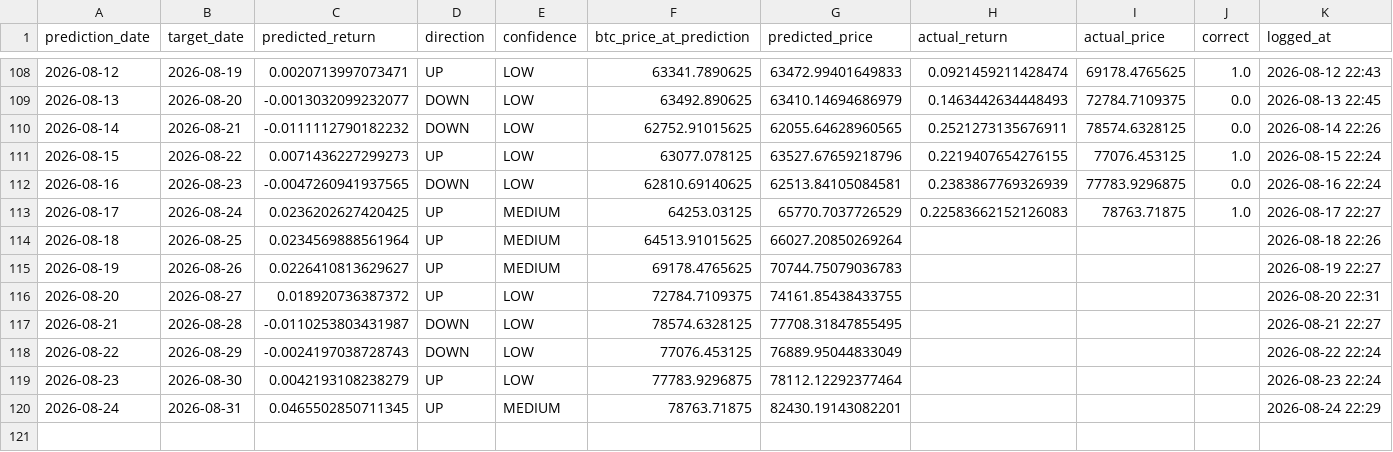
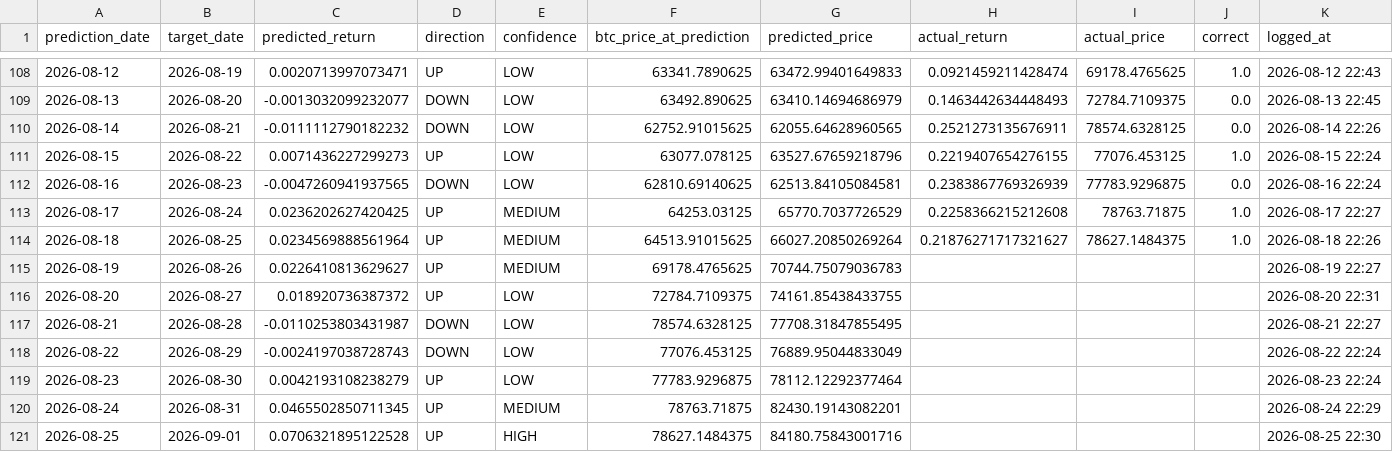
Before and after one commit to Marc-Seger/bitcoin-price-predictor-v2, a CSV file: app/data/trade_log.csv, drawn as a sheet; only a part is shown, gaps mark what is left out.

```diff
--- a/app/data/trade_log.csv
+++ b/app/data/trade_log.csv
@@ -112,4 +112,4 @@ prediction_date,target_date,predicted_return,direction,confidence,btc_price_at_p
 2026-08-16,2026-08-23,-0.0047260941937565,DOWN,LOW,62810.69140625,62513.84105084581,0.2383867769326939,77783.9296875,0.0,2026-08-16 22:24
-2026-08-17,2026-08-24,0.0236202627420425,UP,MEDIUM,64253.03125,65770.7037726529,0.22583662152126083,78763.71875,1.0,2026-08-17 22:27
-2026-08-18,2026-08-25,0.0234569888561964,UP,MEDIUM,64513.91015625,66027.20850269264,,,,2026-08-18 22:26
+2026-08-17,2026-08-24,0.0236202627420425,UP,MEDIUM,64253.03125,65770.7037726529,0.2258366215212608,78763.71875,1.0,2026-08-17 22:27
+2026-08-18,2026-08-25,0.0234569888561964,UP,MEDIUM,64513.91015625,66027.20850269264,0.21876271717321627,78627.1484375,1.0,2026-08-18 22:26
 2026-08-19,2026-08-26,0.0226410813629627,UP,MEDIUM,69178.4765625,70744.75079036783,,,,2026-08-19 22:27
@@ -120 +120,2 @@ prediction_date,target_date,predicted_return,direction,confidence,btc_price_at_p
 2026-08-24,2026-08-31,0.0465502850711345,UP,MEDIUM,78763.71875,82430.19143082201,,,,2026-08-24 22:29
+2026-08-25,2026-09-01,0.0706321895122528,UP,HIGH,78627.1484375,84180.75843001716,,,,2026-08-25 22:30
```
Also changed, not shown: 1 other file.
